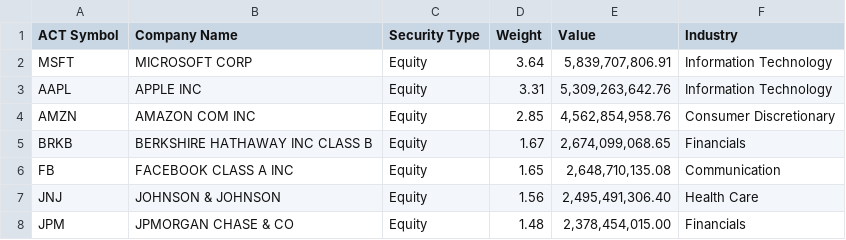
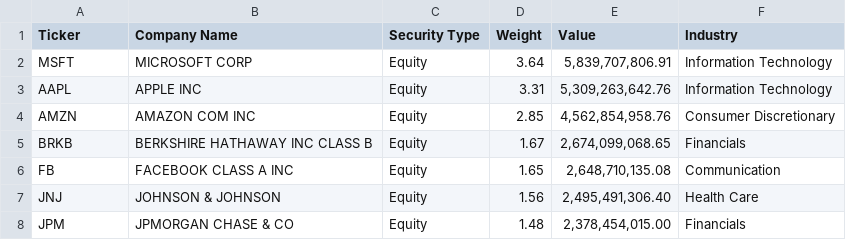
Before and after one commit to ssunger/DL4TSD, a CSV file: Data Sets/Constituent Data/SP500.csv, drawn as a sheet; only a part is shown.

Commit message:
udpated data

```diff
--- a/Data Sets/Constituent Data/SP500.csv
+++ b/Data Sets/Constituent Data/SP500.csv
@@ -1,2 +1,2 @@
-ACT Symbol,Company Name,Security Type,Weight,Value,Industry
+Ticker,Company Name,Security Type,Weight,Value,Industry
 MSFT,MICROSOFT CORP,Equity,3.64,"5,839,707,806.91",Information Technology
```
Also changed, not shown: 1 other file.
